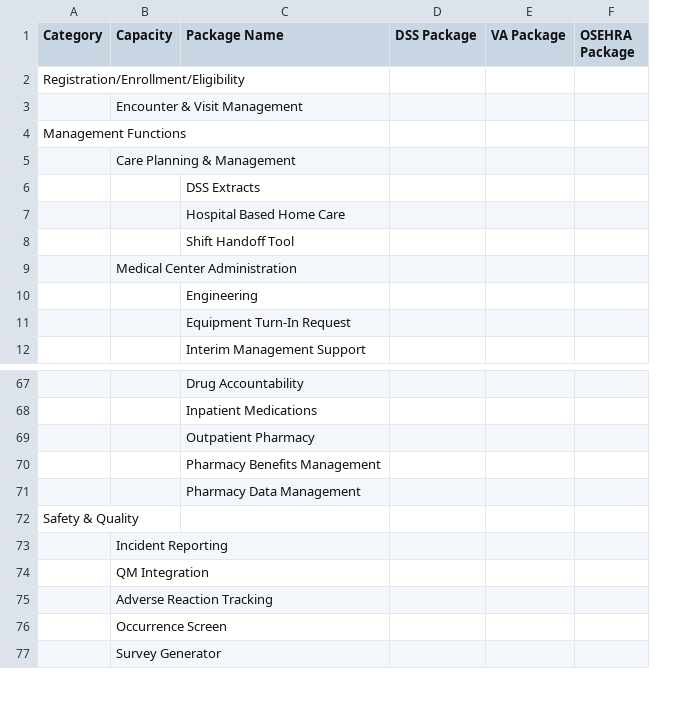
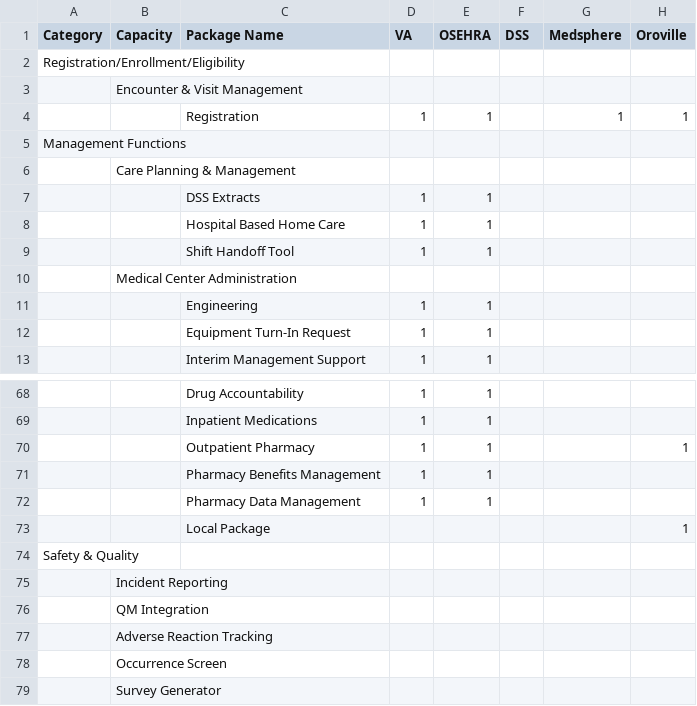
Before and after one commit to WorldVistA/ViViaN, a CSV file: ProductDefinition.csv, drawn as a sheet; only a part is shown, gaps mark what is left out; removed rows and columns are numbered as before the commit, all else as after; the diff names each change by its address in the sheet, - before the commit and + after, or states it on an @@ line.

Commit message:
Adde Medsphere and Oroville distribution

```diff
--- a/ProductDefinition.csv
+++ b/ProductDefinition.csv
-column D (DSS Package), empty
-column E (VA Package), empty
-column F (OSEHRA Package), empty
+column D (VA), rows 7-13: 1 | 1 | 1 |  | 1 | 1 | 1; rows 68-72: all 1
+column E (OSEHRA), rows 7-13: 1 | 1 | 1 |  | 1 | 1 | 1; rows 68-72: all 1
+column F (DSS), empty
+column G (Medsphere), empty
+column H (Oroville), row 70: 1
+row 4:  |  | Registration | 1 | 1 |  | 1 | 1
+row 73:  |  | Local Package |  |  |  |  | 1
```
Also changed, not shown: 3 other files.
